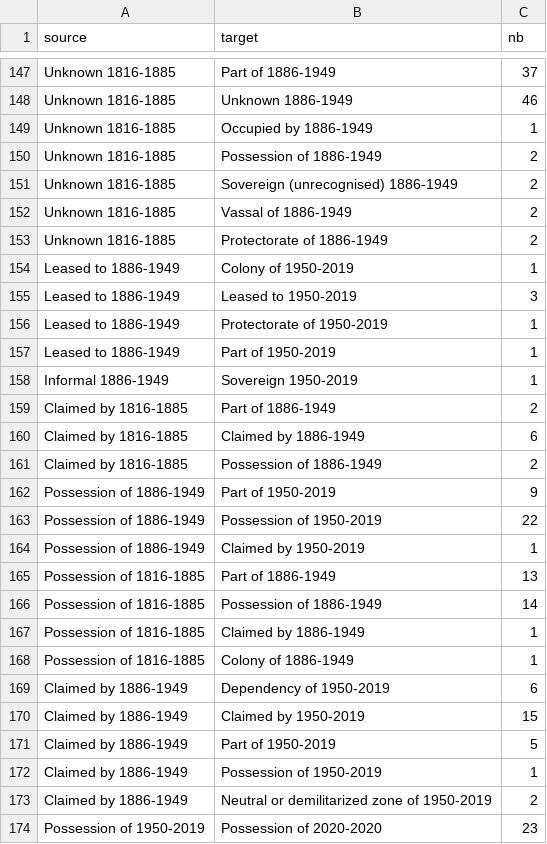
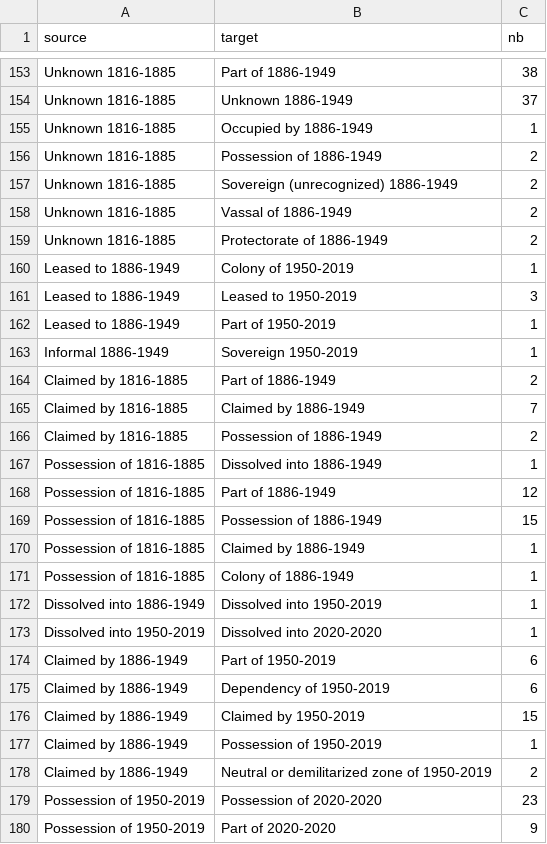
Before and after one commit to medialab/GeoPolHist, a CSV file: data/status_transitions_links_periods.csv, drawn as a sheet; only a part is shown, gaps mark what is left out; the shorter side is filled out with more unchanged rows; removed rows and columns are numbered as before the commit, all else as after; the diff covers the shown part only; the diff names each change by its address in the sheet, - before the commit and + after, or states it on an @@ line.

```diff
--- a/data/status_transitions_links_periods.csv
+++ b/data/status_transitions_links_periods.csv
-C153 (nb): 37
+C153 (nb): 38
-C154 (nb): 46
+C154 (nb): 37
-B157 (target): Sovereign (unrecognised) 1886-1949
+B157 (target): Sovereign (unrecognized) 1886-1949
-row 156: Leased to 1886-1949 | Protectorate of 1950-2019 | 1
-C165 (nb): 6
+C165 (nb): 7
-row 162: Possession of 1886-1949 | Part of 1950-2019 | 9
@@ row 163 moved to row 150: Possession of 1886-1949 @@
-A167 (source): Possession of 1886-1949
+A167 (source): Possession of 1816-1885
-B167 (target): Claimed by 1950-2019
+B167 (target): Dissolved into 1886-1949
-C168 (nb): 13
+C168 (nb): 12
-C169 (nb): 14
+C169 (nb): 15
+row 172: Dissolved into 1886-1949 | Dissolved into 1950-2019 | 1
+row 173: Dissolved into 1950-2019 | Dissolved into 2020-2020 | 1
+row 174: Claimed by 1886-1949 | Part of 1950-2019 | 6
-row 171: Claimed by 1886-1949 | Part of 1950-2019 | 5
```
Also changed, not shown: 8 added rows, 3 removed rows and 54 edited cells elsewhere in this file, 12 other files.
